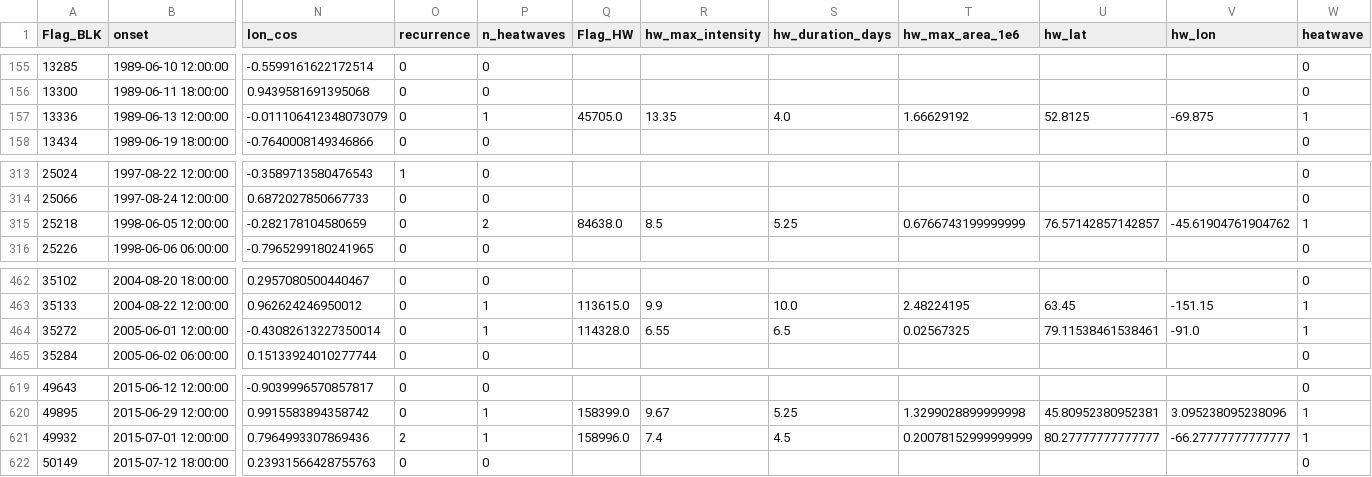
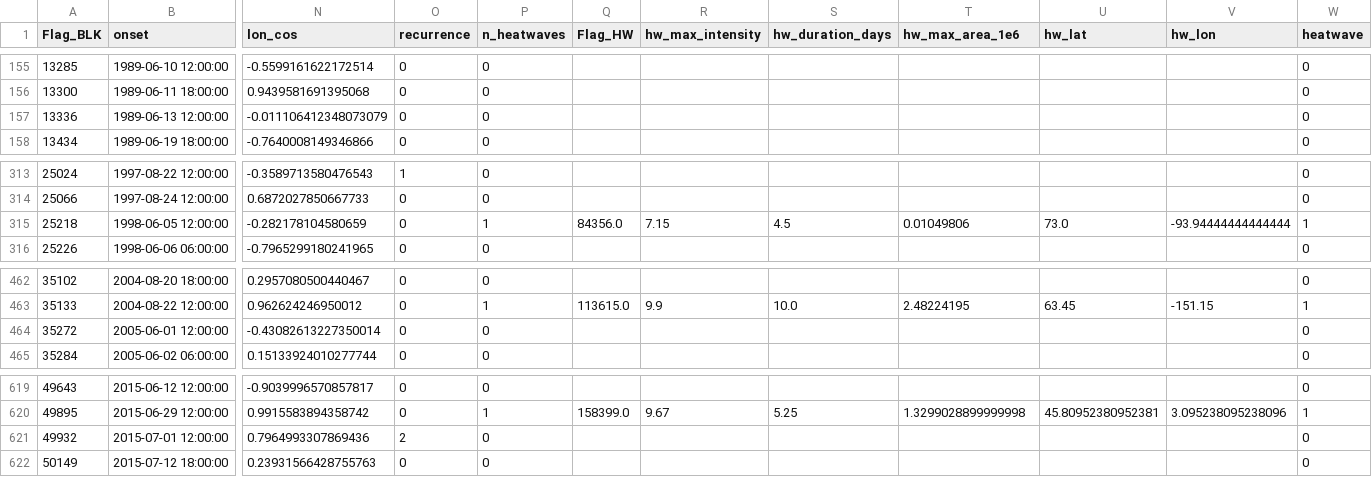
Before and after one commit to Vinita-D/Blocking_to_heatwaves_ML, a CSV file: data/block_table.csv, drawn as a sheet; only a part is shown, gaps mark what is left out; the diff covers the shown part only; the diff names each change by its address in the sheet, - before the commit and + after, or states it on an @@ line.

```diff
--- a/data/block_table.csv
+++ b/data/block_table.csv
-P157 (n_heatwaves): 1
+P157 (n_heatwaves): 0
-Q157 (Flag_HW): 45705.0
+Q157 (Flag_HW): (empty)
-R157 (hw_max_intensity): 13.35
+R157 (hw_max_intensity): (empty)
-S157 (hw_duration_days): 4.0
+S157 (hw_duration_days): (empty)
-T157 (hw_max_area_1e6): 1.66629192
+T157 (hw_max_area_1e6): (empty)
-U157 (hw_lat): 52.8125
+U157 (hw_lat): (empty)
-V157 (hw_lon): -69.875
+V157 (hw_lon): (empty)
-W157 (heatwave): 1
+W157 (heatwave): 0
-P315 (n_heatwaves): 2
+P315 (n_heatwaves): 1
-Q315 (Flag_HW): 84638.0
+Q315 (Flag_HW): 84356.0
-R315 (hw_max_intensity): 8.5
+R315 (hw_max_intensity): 7.15
-S315 (hw_duration_days): 5.25
+S315 (hw_duration_days): 4.5
-T315 (hw_max_area_1e6): 0.6766743199999999
+T315 (hw_max_area_1e6): 0.01049806
-U315 (hw_lat): 76.57142857142857
+U315 (hw_lat): 73.0
-V315 (hw_lon): -45.61904761904762
+V315 (hw_lon): -93.94444444444444
-P464 (n_heatwaves): 1
+P464 (n_heatwaves): 0
-Q464 (Flag_HW): 114328.0
+Q464 (Flag_HW): (empty)
-R464 (hw_max_intensity): 6.55
+R464 (hw_max_intensity): (empty)
-S464 (hw_duration_days): 6.5
+S464 (hw_duration_days): (empty)
-T464 (hw_max_area_1e6): 0.02567325
+T464 (hw_max_area_1e6): (empty)
-U464 (hw_lat): 79.11538461538461
+U464 (hw_lat): (empty)
-V464 (hw_lon): -91.0
+V464 (hw_lon): (empty)
-W464 (heatwave): 1
+W464 (heatwave): 0
-P621 (n_heatwaves): 1
+P621 (n_heatwaves): 0
-Q621 (Flag_HW): 158996.0
+Q621 (Flag_HW): (empty)
-R621 (hw_max_intensity): 7.4
+R621 (hw_max_intensity): (empty)
-S621 (hw_duration_days): 4.5
+S621 (hw_duration_days): (empty)
-T621 (hw_max_area_1e6): 0.20078152999999999
+T621 (hw_max_area_1e6): (empty)
-U621 (hw_lat): 80.27777777777777
+U621 (hw_lat): (empty)
-V621 (hw_lon): -66.27777777777777
+V621 (hw_lon): (empty)
-W621 (heatwave): 1
+W621 (heatwave): 0
```
Also changed, not shown: 7 edited cells elsewhere in this file, data/heatwave_block_association.csv, 16 other files.
